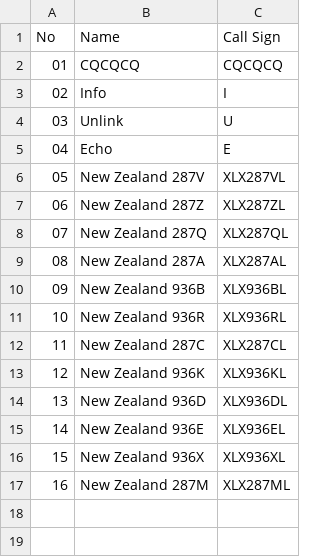
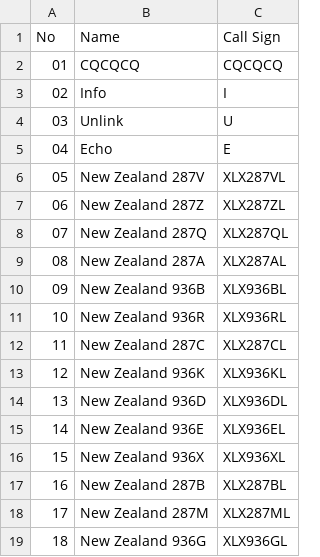
Before and after one commit to Gruppio/DStar-Reflectors, a CSV file: UR_CALLS/NZ.csv, drawn as a sheet; addresses are those after the commit; the diff names each change by its address in the sheet, - before the commit and + after, or states it on an @@ line.

```diff
--- a/UR_CALLS/NZ.csv
+++ b/UR_CALLS/NZ.csv
+row 17: 16 | New Zealand 287B | XLX287BL
@@ column A (No) renumbered in row 18 @@
+row 19: 18 | New Zealand 936G | XLX936GL
```
Also changed, not shown: UR_CALLS/AT.csv, UR_CALLS/AU.csv, 28 other files.
